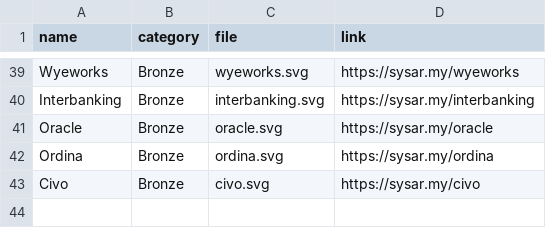
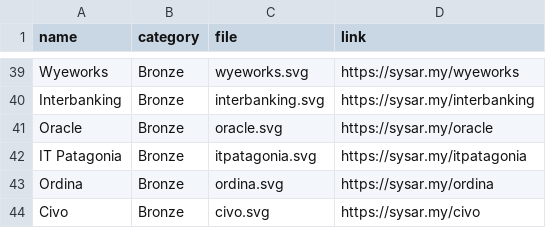
Before and after one commit to sysarmy/2023.nerdear.la, a CSV file: datasets/sponsors.csv, drawn as a sheet; only a part is shown, gaps mark what is left out; the shorter side is filled out with more unchanged rows; the diff names each change by its address in the sheet, - before the commit and + after, or states it on an @@ line.

Commit message:
logo IT Patagonia

```diff
--- a/datasets/sponsors.csv
+++ b/datasets/sponsors.csv
+row 42: IT Patagonia | Bronze | itpatagonia.svg | https://sysar.my/itpatagonia
```
